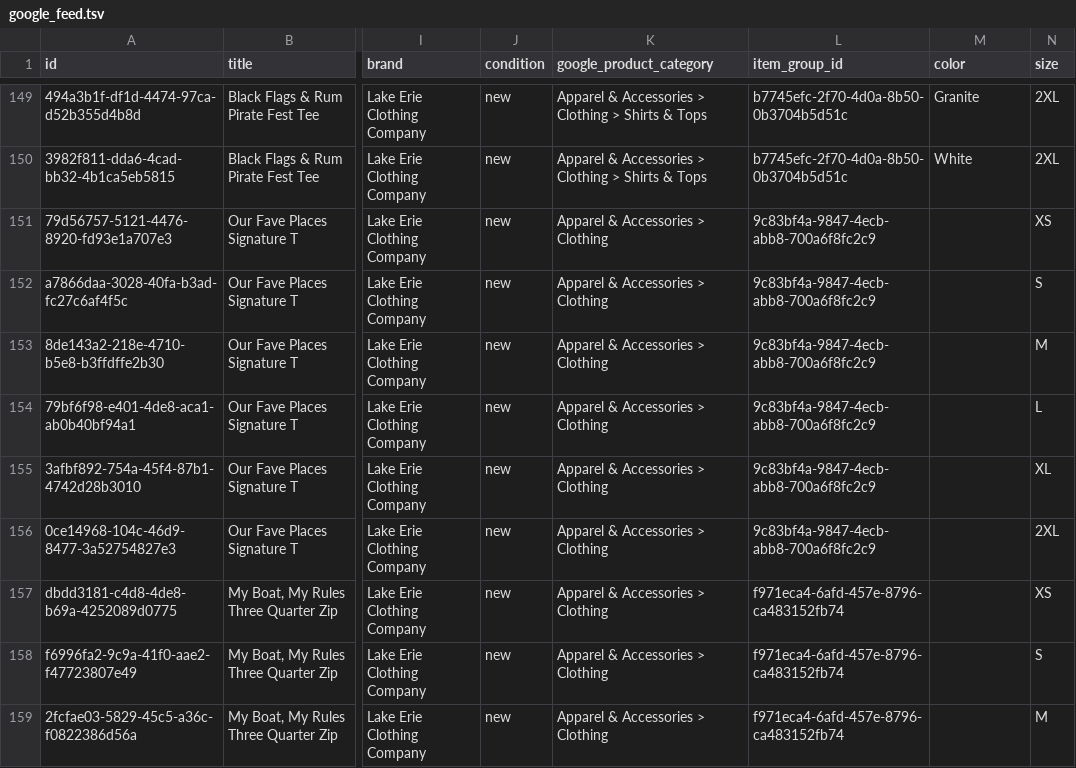
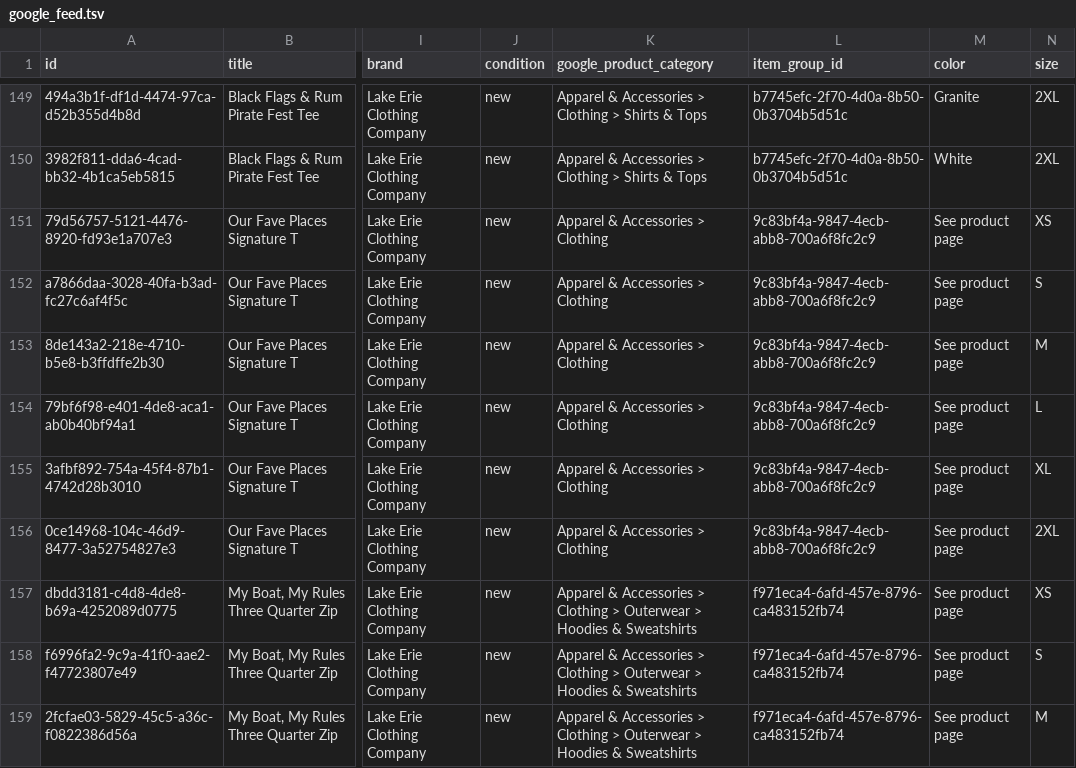
Before and after one commit to pharleg/lecc-google-merchant-feed, a TSV file: google_feed.tsv, drawn as a sheet; only a part is shown, gaps mark what is left out; the diff covers the shown part only; the diff names each change by its address in the sheet, - before the commit and + after, or states it on an @@ line.

```diff
--- a/google_feed.tsv
+++ b/google_feed.tsv
-M151:M159 (color): (empty)
+M151:M159 (color): See product page
-K157:K159 (google_product_category): …> Clothing
+K157:K159 (google_product_category): …> Clothing > Outerwear > Hoodies & Sweatshirts
```
Also changed, not shown: 135 edited cells elsewhere in this file.
